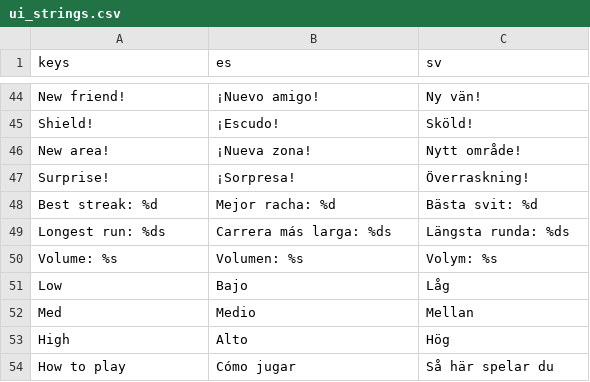
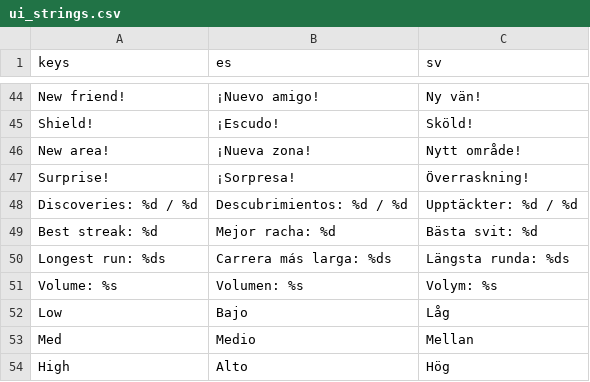
Before and after one commit to Wrexist/Runner, a CSV file: localization/ui_strings.csv, drawn as a sheet; only a part is shown, gaps mark what is left out; the shorter side is filled out with more unchanged rows; the diff names each change by its address in the sheet, - before the commit and + after, or states it on an @@ line.

```diff
--- a/localization/ui_strings.csv
+++ b/localization/ui_strings.csv
+row 48: Discoveries: %d / %d | Descubrimientos: %d / %d | Upptäckter: %d / %d
```
Also changed, not shown: 7 other files.
